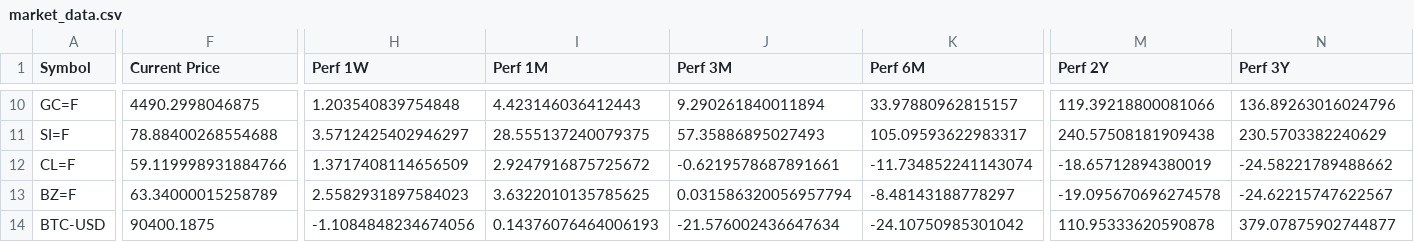
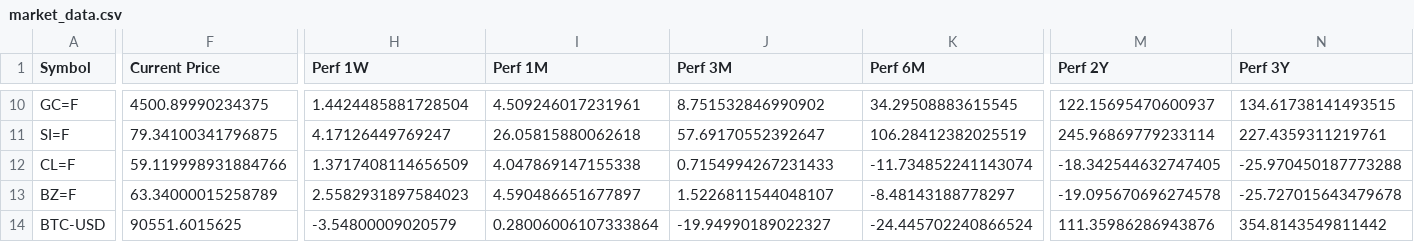
Before and after one commit to Kasim81/market_dash_auto, a CSV file: data/market_data.csv, drawn as a sheet; only a part is shown, gaps mark what is left out; the diff covers the shown part only; the diff names each change by its address in the sheet, - before the commit and + after, or states it on an @@ line.

```diff
--- a/data/market_data.csv
+++ b/data/market_data.csv
-F10 (Current Price): 4490.2998046875
+F10 (Current Price): 4500.89990234375
-H10 (Perf 1W): 1.203540839754848
+H10 (Perf 1W): 1.4424485881728504
-I10 (Perf 1M): 4.423146036412443
+I10 (Perf 1M): 4.509246017231961
-J10 (Perf 3M): 9.290261840011894
+J10 (Perf 3M): 8.751532846990902
-K10 (Perf 6M): 33.97880962815157
+K10 (Perf 6M): 34.29508883615545
-M10 (Perf 2Y): 119.39218800081066
+M10 (Perf 2Y): 122.15695470600937
-N10 (Perf 3Y): 136.89263016024796
+N10 (Perf 3Y): 134.61738141493515
-F11 (Current Price): 78.88400268554688
+F11 (Current Price): 79.34100341796875
-H11 (Perf 1W): 3.5712425402946297
+H11 (Perf 1W): 4.17126449769247
-I11 (Perf 1M): 28.555137240079375
+I11 (Perf 1M): 26.05815880062618
-J11 (Perf 3M): 57.35886895027493
+J11 (Perf 3M): 57.69170552392647
-K11 (Perf 6M): 105.09593622983317
+K11 (Perf 6M): 106.28412382025519
-M11 (Perf 2Y): 240.57508181909438
+M11 (Perf 2Y): 245.96869779233114
-N11 (Perf 3Y): 230.5703382240629
+N11 (Perf 3Y): 227.4359311219761
-I12 (Perf 1M): 2.9247916875725672
+I12 (Perf 1M): 4.047869147155338
-J12 (Perf 3M): -0.6219578687891661
+J12 (Perf 3M): 0.7154994267231433
-M12 (Perf 2Y): -18.65712894380019
+M12 (Perf 2Y): -18.342544632747405
-N12 (Perf 3Y): -24.58221789488662
+N12 (Perf 3Y): -25.970450187773288
-I13 (Perf 1M): 3.6322010135785625
+I13 (Perf 1M): 4.590486651677897
-J13 (Perf 3M): 0.031586320056957794
+J13 (Perf 3M): 1.5226811544048107
-N13 (Perf 3Y): -24.62215747622567
+N13 (Perf 3Y): -25.727015643479678
-F14 (Current Price): 90400.1875
+F14 (Current Price): 90551.6015625
-H14 (Perf 1W): -1.1084848234674056
+H14 (Perf 1W): -3.54800009020579
-I14 (Perf 1M): 0.14376076464006193
+I14 (Perf 1M): 0.28006006107333864
-J14 (Perf 3M): -21.576002436647634
+J14 (Perf 3M): -19.94990189022327
-K14 (Perf 6M): -24.10750985301042
+K14 (Perf 6M): -24.445702240866524
-M14 (Perf 2Y): 110.95333620590878
+M14 (Perf 2Y): 111.35986286943876
-N14 (Perf 3Y): 379.07875902744877
+N14 (Perf 3Y): 354.8143549811442
```
Also changed, not shown: 44 edited cells elsewhere in this file.
